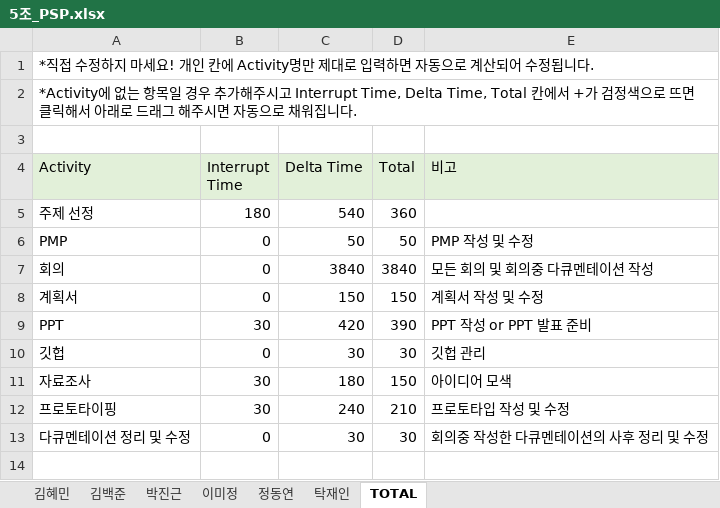
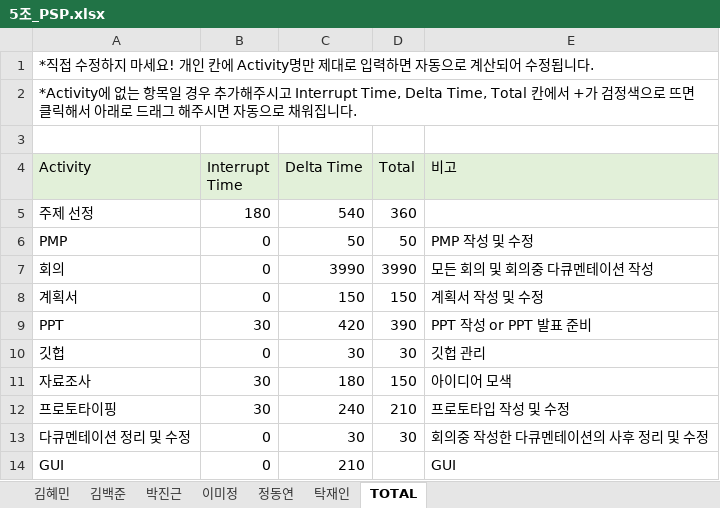
Before and after one commit to majung2/pumasi, an Excel workbook: 5조_PSP.xlsx, sheet TOTAL, drawn as a sheet; values as stored, in another font and other column widths than the file's, no borders; the diff names each change by its address in the sheet, - before the commit and + after, or states it on an @@ line.

```diff
--- a/5조_PSP.xlsx (sheet TOTAL)
+++ b/5조_PSP.xlsx (sheet TOTAL)
-C7 (Delta Time): 3840
+C7 (Delta Time): 3990
-D7 (Total): 3840
+D7 (Total): 3990
+row 14: GUI | 0 | 210 |  | GUI
```
Also changed, not shown: sheet 김혜민, 5조_PMP.xlsx.
